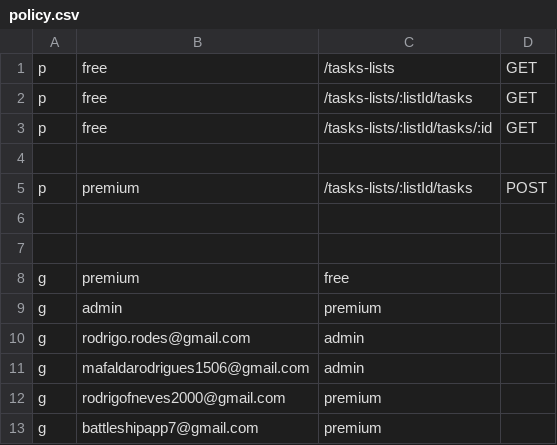
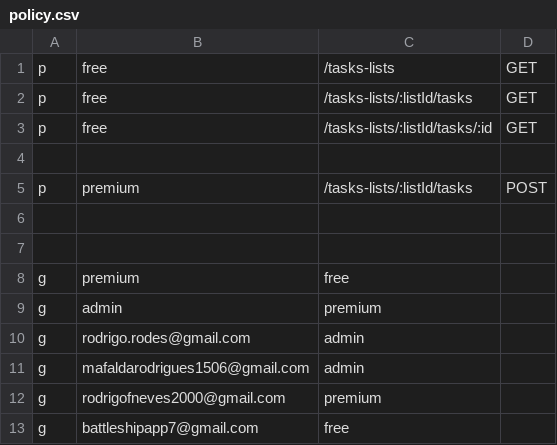
Before and after one commit to mafaldarodrigues01/seguranca, a CSV file: role-policy/policy.csv (was src/ex7/Web_Server/role-policy/policy.csv), drawn as a sheet.

```diff
--- a/src/ex7/Web_Server/role-policy/policy.csv
+++ b/role-policy/policy.csv
@@ -12,2 +12,2 @@ g, mafaldarodrigues1506@gmail.com, admin
 g, rodrigofneves2000@gmail.com, premium
-g, battleshipapp7@gmail.com, premium
+g, battleshipapp7@gmail.com, free
```
Also changed, not shown: 7 other files.
